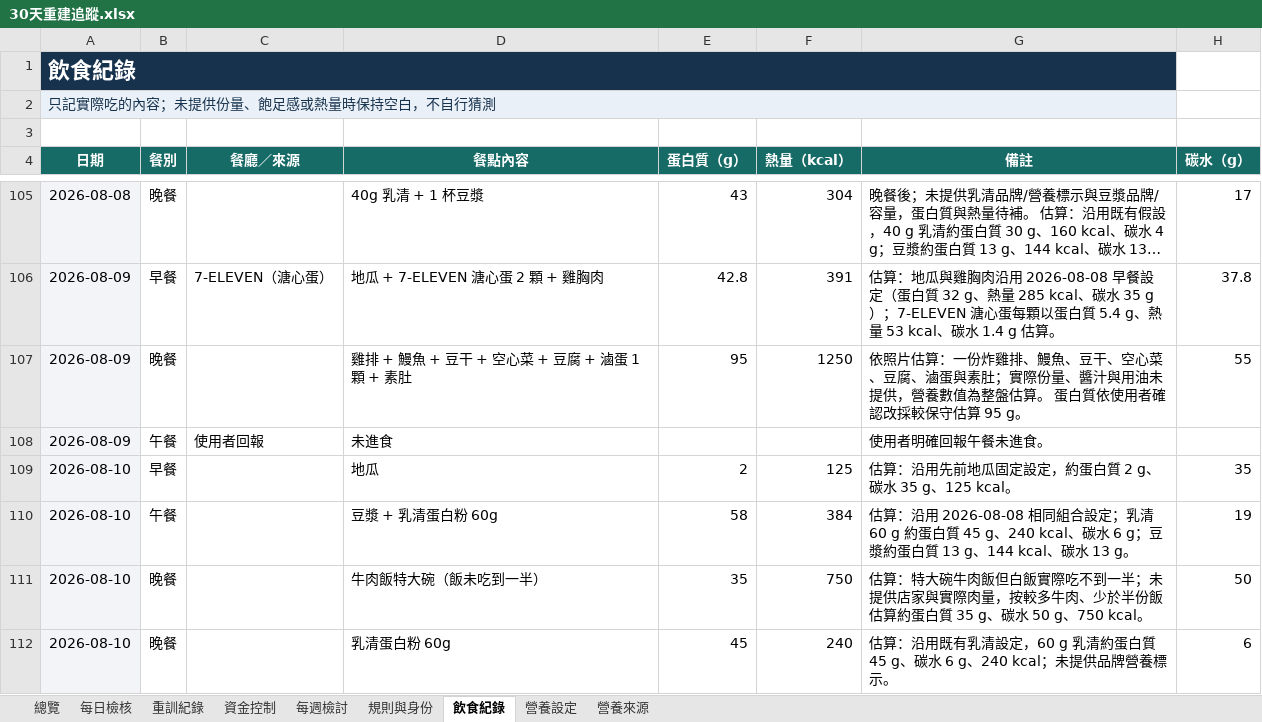
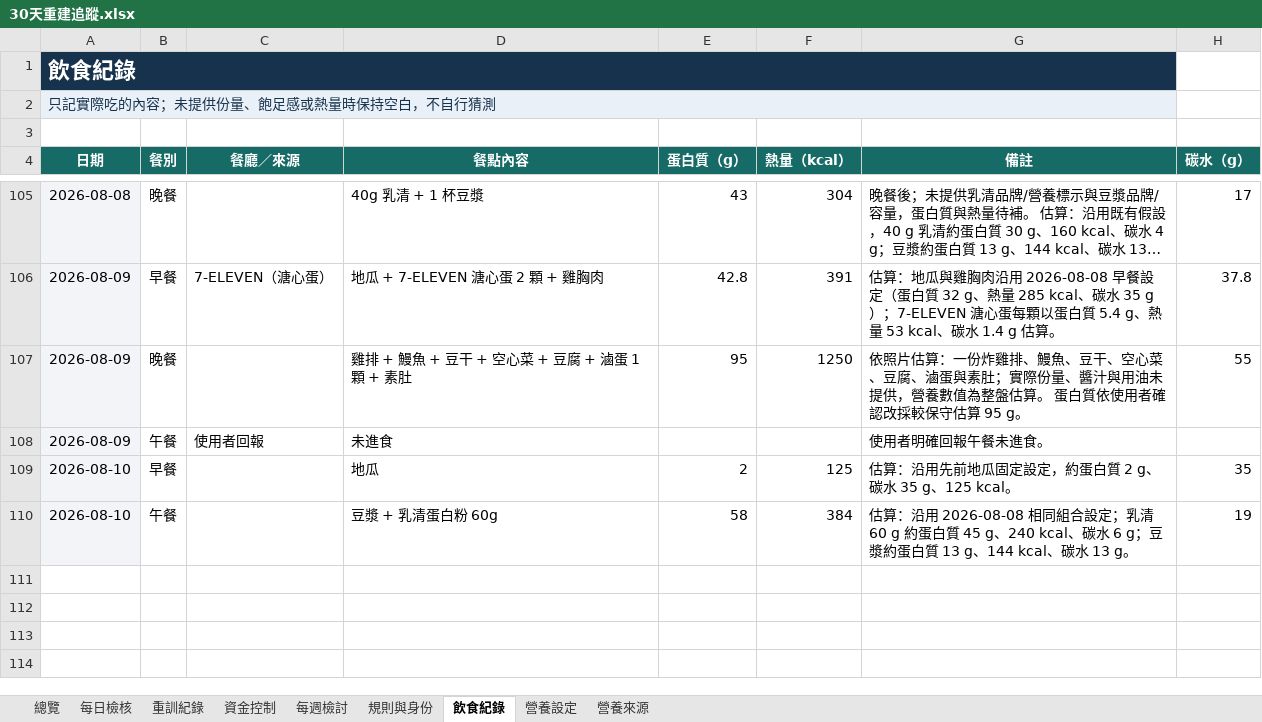
Before and after one commit to asadman1523/30-day-reset-tracker, an Excel workbook: 30天重建追蹤.xlsx, sheet 飲食紀錄, drawn as a sheet; only a part is shown, gaps mark what is left out; long unchanged cells end in …; values as stored, in another font and other column widths than the file's, no borders; the diff names each change by its address in the sheet, - before the commit and + after, or states it on an @@ line.

```diff
--- a/30天重建追蹤.xlsx (sheet 飲食紀錄)
+++ b/30天重建追蹤.xlsx (sheet 飲食紀錄)
-row 111: 2026-08-10 | 晚餐 |  | 牛肉飯特大碗（飯未吃到一半） | 35 | 750 | 估算：特大碗牛肉飯但白飯實際吃不到一半；未提供店家與實際肉量，按較多牛肉、少於半份飯估算約蛋白質 35 g、碳水 50 g、750 kcal。 | 50
-row 112: 2026-08-10 | 晚餐 |  | 乳清蛋白粉 60g | 45 | 240 | 估算：沿用既有乳清設定，60 g 乳清約蛋白質 45 g、碳水 6 g、240 kcal；未提供品牌營養標示。 | 6
```
Also changed, not shown: 3 other files.
